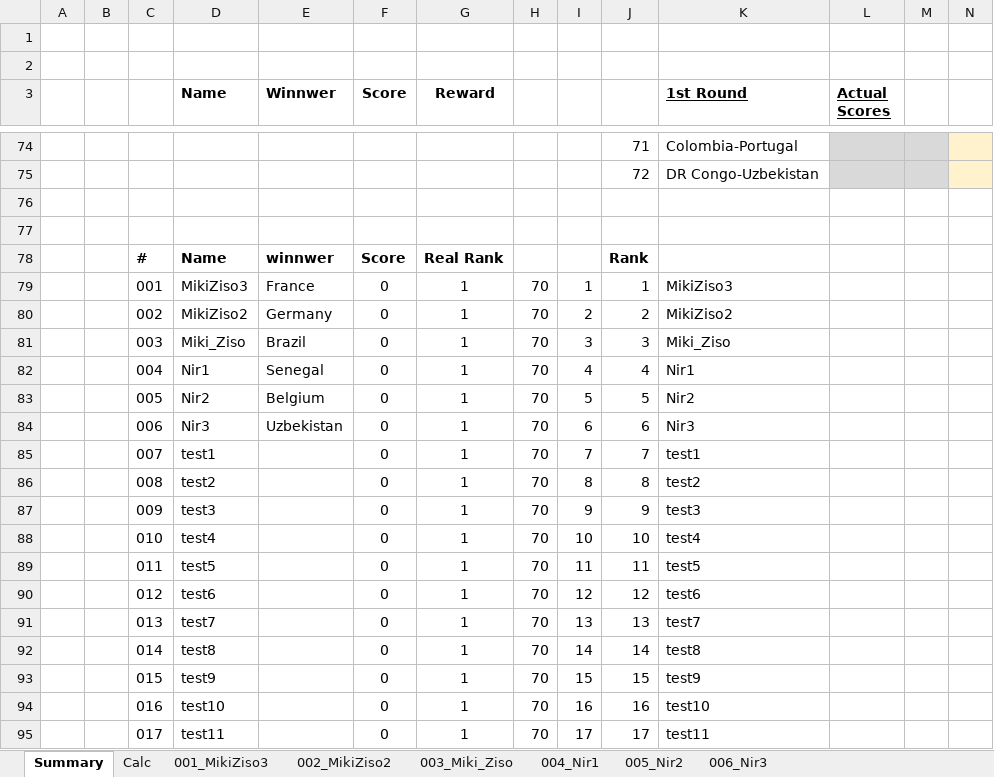
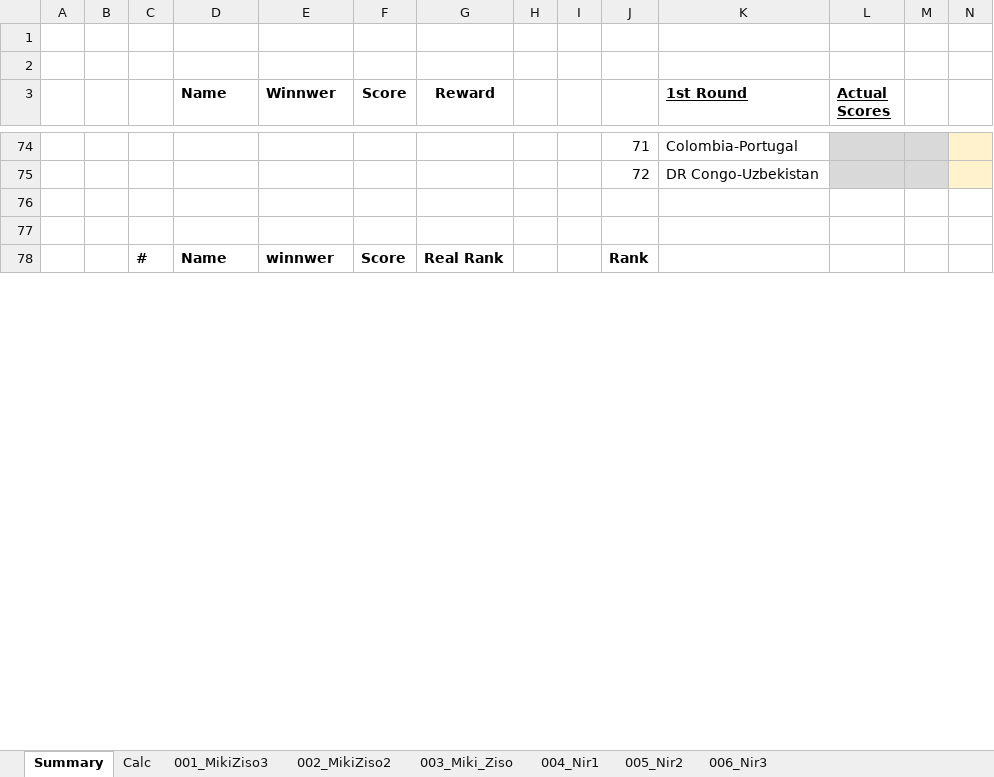
Before and after one commit to mikizi/toto, an Excel workbook: xlsx/Master WorldCup26.xlsx, sheet Summary, drawn as a sheet; only a part is shown, gaps mark what is left out; values as stored, in another font and other column widths than the file's, no borders; removed rows and columns are numbered as before the commit, all else as after; rows hold the shown columns only; the diff covers the shown part only; the diff names each change by its address in the sheet, - before the commit and + after, or states it on an @@ line.

```diff
--- a/xlsx/Master WorldCup26.xlsx (sheet Summary)
+++ b/xlsx/Master WorldCup26.xlsx (sheet Summary)
-row 79:  |  | 001 | MikiZiso3 | France | 0 | 1 | 70 | 1 | 1 | MikiZiso3
-row 80:  |  | 002 | MikiZiso2 | Germany | 0 | 1 | 70 | 2 | 2 | MikiZiso2
-row 81:  |  | 003 | Miki_Ziso | Brazil | 0 | 1 | 70 | 3 | 3 | Miki_Ziso
-row 82:  |  | 004 | Nir1 | Senegal | 0 | 1 | 70 | 4 | 4 | Nir1
-row 83:  |  | 005 | Nir2 | Belgium | 0 | 1 | 70 | 5 | 5 | Nir2
-row 84:  |  | 006 | Nir3 | Uzbekistan | 0 | 1 | 70 | 6 | 6 | Nir3
-row 85:  |  | 007 | test1 |  | 0 | 1 | 70 | 7 | 7 | test1
-row 86:  |  | 008 | test2 |  | 0 | 1 | 70 | 8 | 8 | test2
-row 87:  |  | 009 | test3 |  | 0 | 1 | 70 | 9 | 9 | test3
-row 88:  |  | 010 | test4 |  | 0 | 1 | 70 | 10 | 10 | test4
-row 89:  |  | 011 | test5 |  | 0 | 1 | 70 | 11 | 11 | test5
-row 90:  |  | 012 | test6 |  | 0 | 1 | 70 | 12 | 12 | test6
-row 91:  |  | 013 | test7 |  | 0 | 1 | 70 | 13 | 13 | test7
-row 92:  |  | 014 | test8 |  | 0 | 1 | 70 | 14 | 14 | test8
-row 93:  |  | 015 | test9 |  | 0 | 1 | 70 | 15 | 15 | test9
-row 94:  |  | 016 | test10 |  | 0 | 1 | 70 | 16 | 16 | test10
-row 95:  |  | 017 | test11 |  | 0 | 1 | 70 | 17 | 17 | test11
```
Also changed, not shown: 70 added rows, 53 removed rows, 282 edited cells and cell formats elsewhere in this sheet, sheet Calc, formulas that keep their value, hidden cells, 2 other files.
